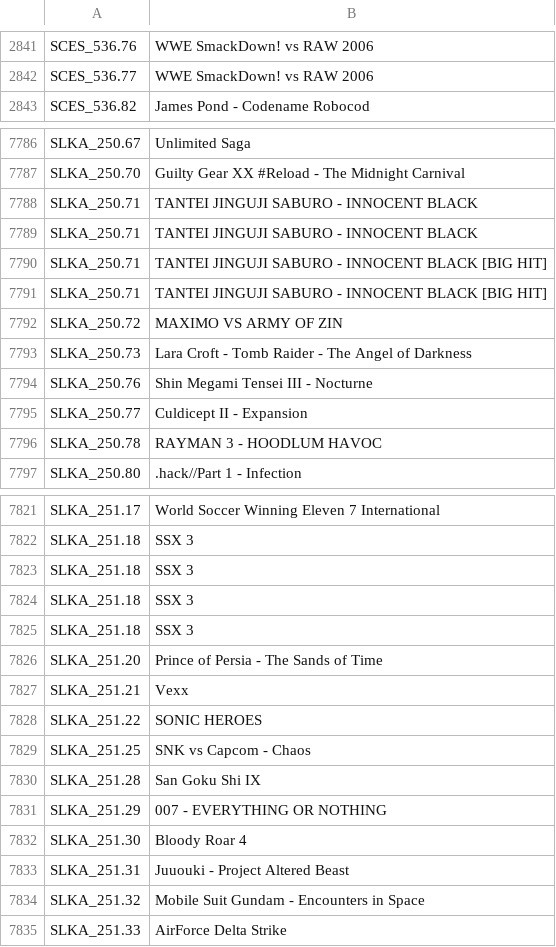
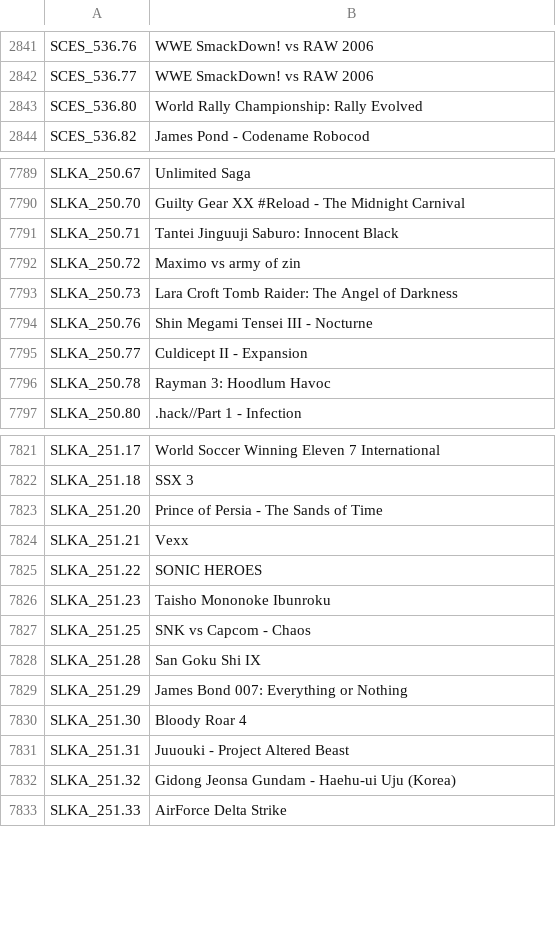
Before and after one commit to israpps/HDL-Batch-installer, a CSV file: Database/gamename.csv, drawn as a sheet; only a part is shown, gaps mark what is left out; the diff covers the shown part only.

```diff
--- a/Database/gamename.csv
+++ b/Database/gamename.csv
@@ -2842,2 +2842,3 @@ SCES_536.76;WWE SmackDown! vs RAW 2006
 SCES_536.77;WWE SmackDown! vs RAW 2006
+SCES_536.80;World Rally Championship: Rally Evolved
 SCES_536.82;James Pond - Codename Robocod
@@ -7787,11 +7790,8 @@ SLKA_250.67;Unlimited Saga
 SLKA_250.70;Guilty Gear XX #Reload - The Midnight Carnival
-SLKA_250.71;TANTEI JINGUJI SABURO - INNOCENT BLACK
-SLKA_250.71;TANTEI JINGUJI SABURO - INNOCENT BLACK
-SLKA_250.71;TANTEI JINGUJI SABURO - INNOCENT BLACK [BIG HIT]
-SLKA_250.71;TANTEI JINGUJI SABURO - INNOCENT BLACK [BIG HIT]
-SLKA_250.72;MAXIMO VS ARMY OF ZIN
-SLKA_250.73;Lara Croft - Tomb Raider - The Angel of Darkness
+SLKA_250.71;Tantei Jinguuji Saburo: Innocent Black
+SLKA_250.72;Maximo vs army of zin
+SLKA_250.73;Lara Croft Tomb Raider: The Angel of Darkness
 SLKA_250.76;Shin Megami Tensei III - Nocturne
 SLKA_250.77;Culdicept II - Expansion
-SLKA_250.78;RAYMAN 3 - HOODLUM HAVOC
+SLKA_250.78;Rayman 3: Hoodlum Havoc
 SLKA_250.80;.hack//Part 1 - Infection
@@ -7822,5 +7822,2 @@ SLKA_251.17;World Soccer Winning Eleven 7 International
 SLKA_251.18;SSX 3
-SLKA_251.18;SSX 3
-SLKA_251.18;SSX 3
-SLKA_251.18;SSX 3
 SLKA_251.20;Prince of Persia - The Sands of Time
@@ -7828,8 +7825,9 @@ SLKA_251.21;Vexx
 SLKA_251.22;SONIC HEROES
+SLKA_251.23;Taisho Mononoke Ibunroku
 SLKA_251.25;SNK vs Capcom - Chaos
 SLKA_251.28;San Goku Shi IX
-SLKA_251.29;007 - EVERYTHING OR NOTHING
+SLKA_251.29;James Bond 007: Everything or Nothing
 SLKA_251.30;Bloody Roar 4
 SLKA_251.31;Juuouki - Project Altered Beast
-SLKA_251.32;Mobile Suit Gundam - Encounters in Space
+SLKA_251.32;Gidong Jeonsa Gundam - Haehu-ui Uju (Korea)
 SLKA_251.33;AirForce Delta Strike
```
Also changed, not shown: 17 added rows, 23 removed rows and 60 edited cells elsewhere in this file.
